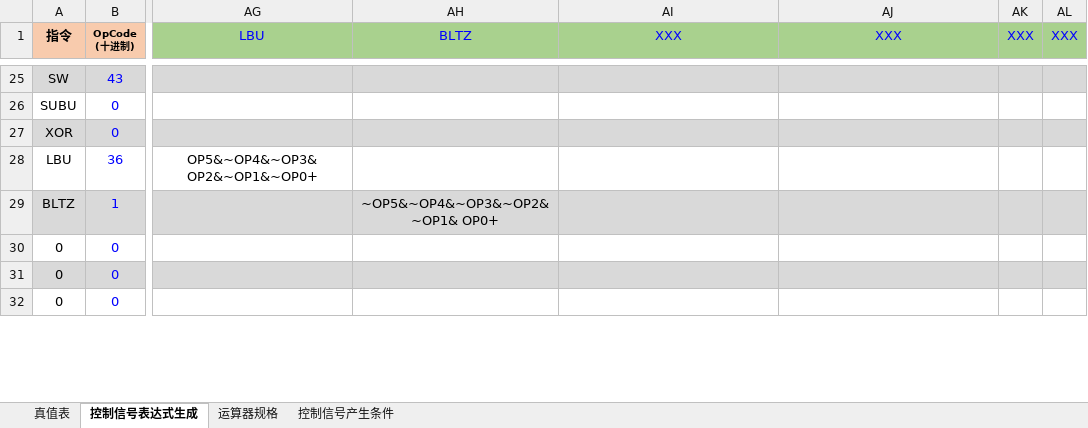
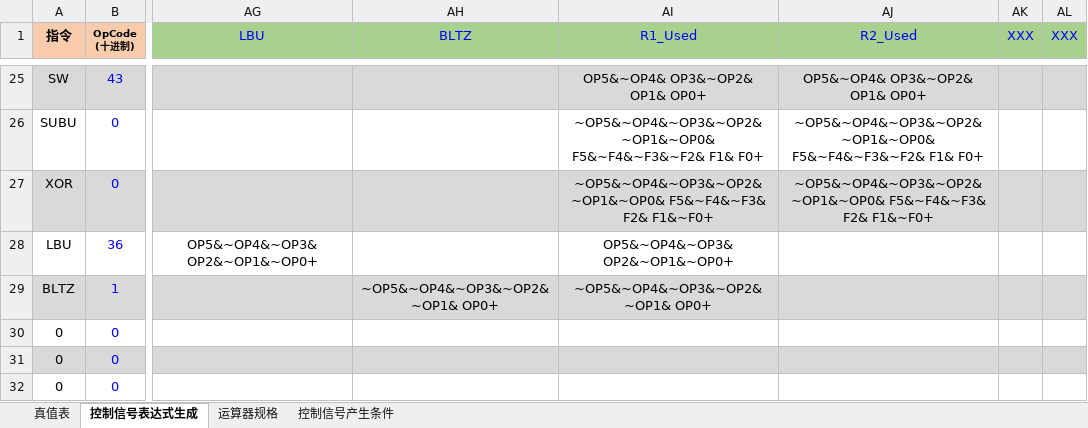
Before and after one commit to MiChuan/ComputerPrincipleDesign, an Excel workbook: CPU28/单周期控制器2020-2-14.xlsx, sheet 控制信号表达式生成, drawn as a sheet; only a part is shown, gaps mark what is left out; values as stored, in another font and other column widths than the file's, no borders; charts and pictures and conditional formats not drawn; the diff covers the shown part only; the diff names each change by its address in the sheet, - before the commit and + after, or states it on an @@ line.

```diff
--- a/CPU28/单周期控制器2020-2-14.xlsx (sheet 控制信号表达式生成)
+++ b/CPU28/单周期控制器2020-2-14.xlsx (sheet 控制信号表达式生成)
-AI1: XXX
+AI1: R1_Used
-AJ1: XXX
+AJ1: R2_Used
-AI25 (R1_Used): (empty)
+AI25 (R1_Used): OP5&~OP4& OP3&~OP2& OP1& OP0+
-AJ25 (R2_Used): (empty)
+AJ25 (R2_Used): OP5&~OP4& OP3&~OP2& OP1& OP0+
-AI26 (R1_Used): (empty)
+AI26 (R1_Used): ~OP5&~OP4&~OP3&~OP2&~OP1&~OP0& F5&~F4&~F3&~F2& F1& F0+
-AJ26 (R2_Used): (empty)
+AJ26 (R2_Used): ~OP5&~OP4&~OP3&~OP2&~OP1&~OP0& F5&~F4&~F3&~F2& F1& F0+
-AI27 (R1_Used): (empty)
+AI27 (R1_Used): ~OP5&~OP4&~OP3&~OP2&~OP1&~OP0& F5&~F4&~F3& F2& F1&~F0+
-AJ27 (R2_Used): (empty)
+AJ27 (R2_Used): ~OP5&~OP4&~OP3&~OP2&~OP1&~OP0& F5&~F4&~F3& F2& F1&~F0+
-AI28 (R1_Used): (empty)
+AI28 (R1_Used): OP5&~OP4&~OP3& OP2&~OP1&~OP0+
-AI29 (R1_Used): (empty)
+AI29 (R1_Used): ~OP5&~OP4&~OP3&~OP2&~OP1& OP0+
```
Also changed, not shown: 34 edited cells elsewhere in this sheet, sheet 真值表, hidden cells, 6 other files.
